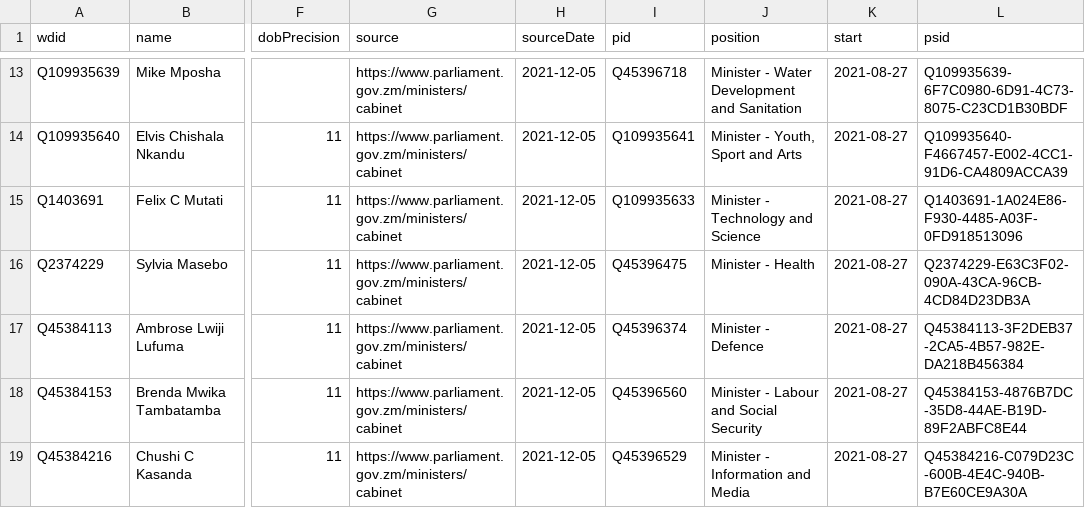
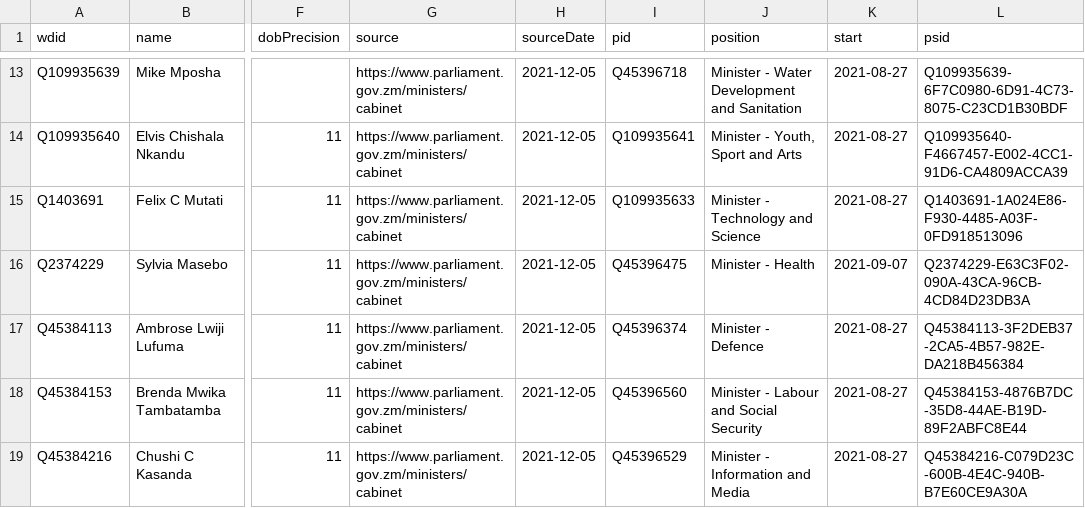
Before and after one commit to every-politician-scrapers/zambia-ministers, a CSV file: data/wikidata.csv, drawn as a sheet; only a part is shown, gaps mark what is left out; the diff names each change by its address in the sheet, - before the commit and + after, or states it on an @@ line.

Commit message:
Compare external sources to Wikidata

```diff
--- a/data/wikidata.csv
+++ b/data/wikidata.csv
-K16 (start): 2021-08-27
+K16 (start): 2021-09-07
```
